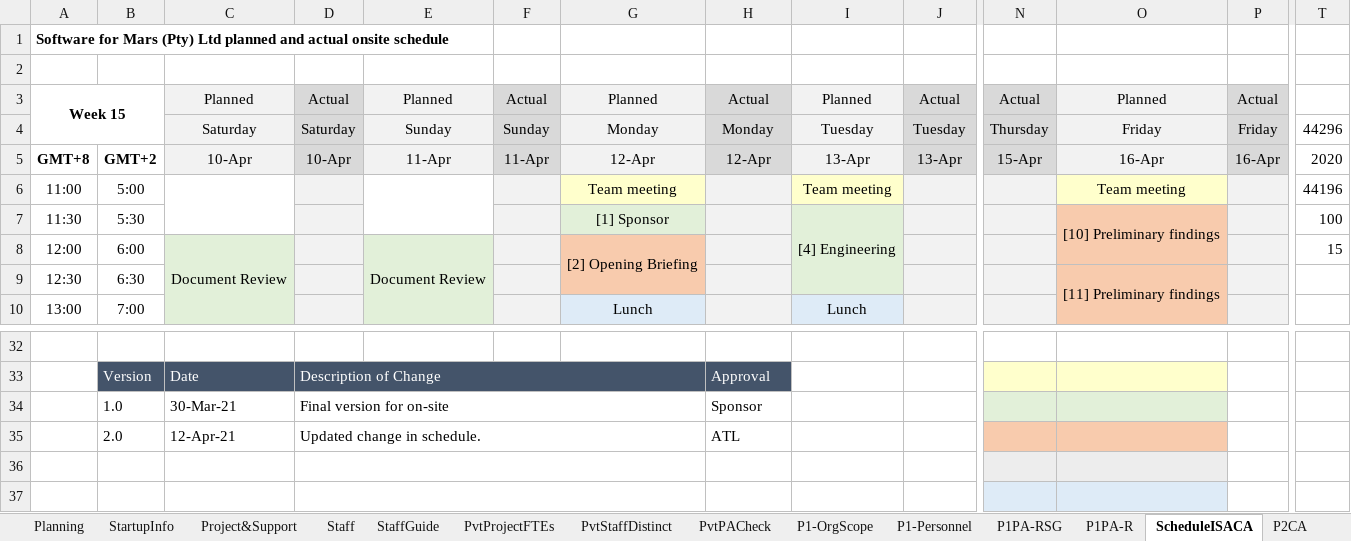
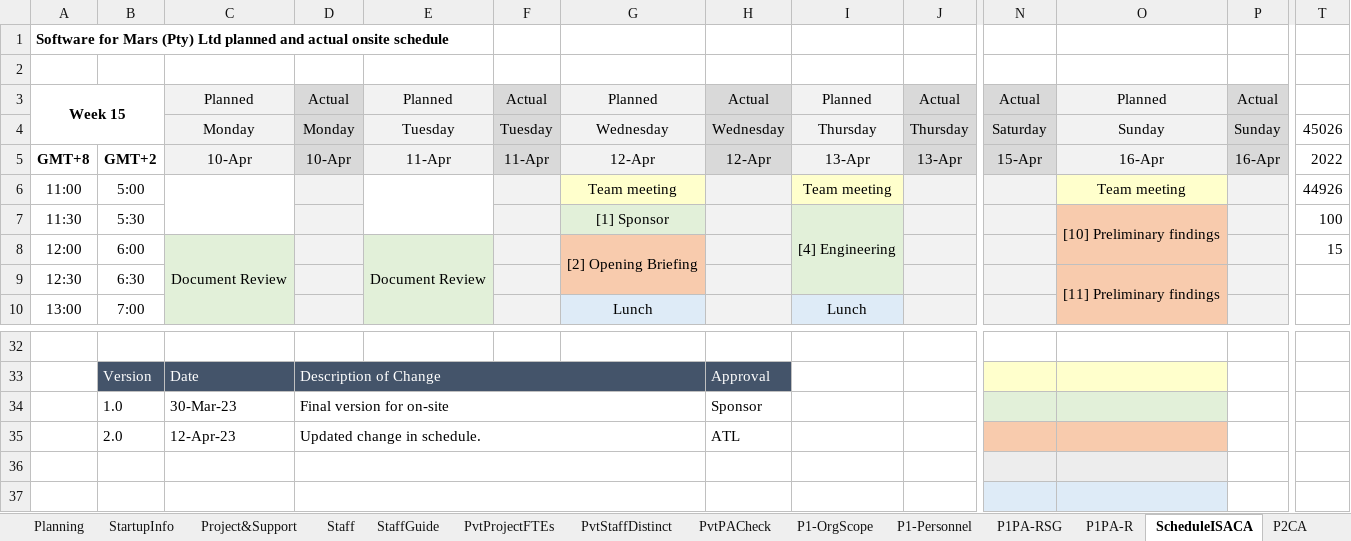
Before and after one commit to DemixTech/CMMITools, an Excel workbook: 2021-04-12to04-16 (A5) C53517 SoftMARS/00_Data_Reference.xlsm, sheet ScheduleISACA, drawn as a sheet; only a part is shown, gaps mark what is left out; values as stored, in another font and other column widths than the file's, no borders; removed rows and columns are numbered as before the commit, all else as after; rows hold the shown columns only; the diff names each change by its address in the sheet, - before the commit and + after, or states it on an @@ line.

```diff
--- a/2021-04-12to04-16 (A5) C53517 SoftMARS/00_Data_Reference.xlsm (sheet ScheduleISACA)
+++ b/2021-04-12to04-16 (A5) C53517 SoftMARS/00_Data_Reference.xlsm (sheet ScheduleISACA)
-row 4:  |  | Saturday | Saturday | Sunday | Sunday | Monday | Monday | Tuesday | Tuesday | Thursday | Friday | Friday | 44296
+row 4:  |  | Monday | Monday | Tuesday | Tuesday | Wednesday | Wednesday | Thursday | Thursday | Saturday | Sunday | Sunday | 45026
-T5: 2020
+T5: 2022
-T6: 44196
+T6: 44926
-C34: 30-Mar-21
+C34: 30-Mar-23
-C35: 12-Apr-21
+C35: 12-Apr-23
```
Also changed, not shown: sheet Agreement 3, sheet P1-OrgScope, sheet Planning, sheet pptxLink6, sheet pptxCover, sheet P1PA-R, 2 more sheets, formulas that keep their value, hidden cells, charts or pictures, 2021-04-12to04-16 (A5) C53517 SoftMARS/10_74v01_MarsBaseAlpha_CAS_Plan.xlsm, 1 other file.
